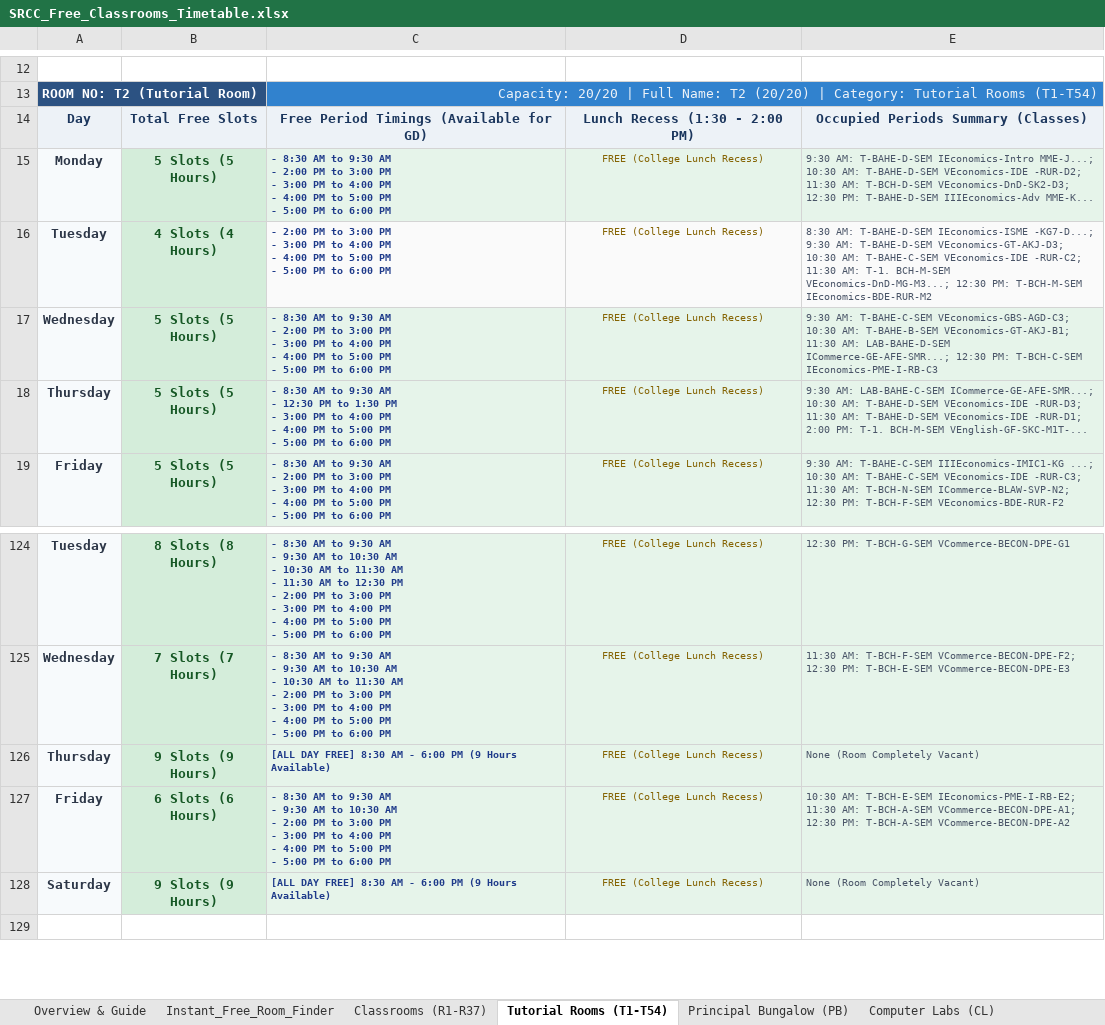
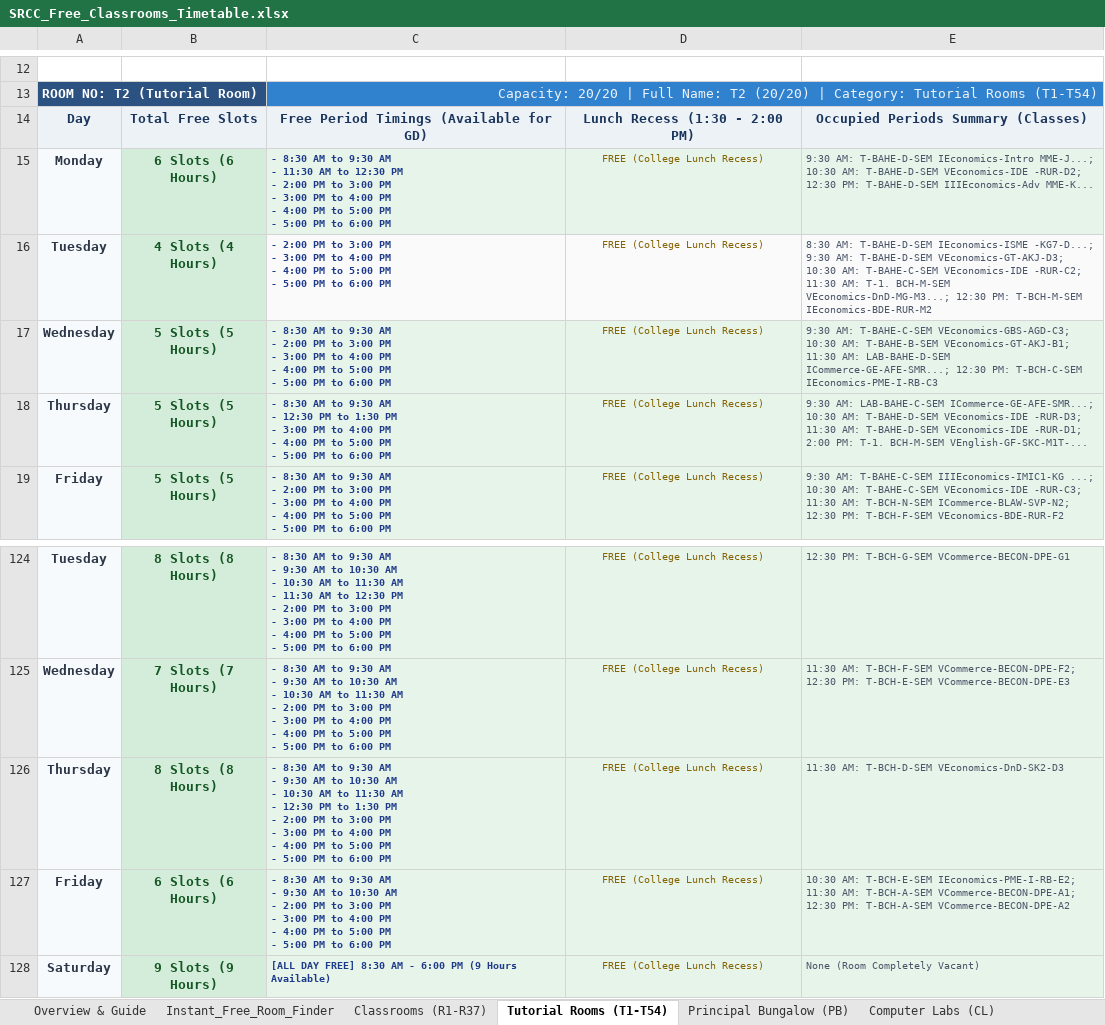
Before and after one commit to anand-srcc/srcc-free-classrooms, an Excel workbook: SRCC_Free_Classrooms_Timetable.xlsx, sheet Tutorial Rooms (T1-T54), drawn as a sheet; only a part is shown, gaps mark what is left out; the shorter side is filled out with more unchanged rows; values as stored, in another font and other column widths than the file's, no borders; ↵ is a line break in a cell; the diff names each change by its address in the sheet, - before the commit and + after, or states it on an @@ line.

```diff
--- a/SRCC_Free_Classrooms_Timetable.xlsx (sheet Tutorial Rooms (T1-T54))
+++ b/SRCC_Free_Classrooms_Timetable.xlsx (sheet Tutorial Rooms (T1-T54))
-B15: 5 Slots (5 Hours)
+B15: 6 Slots (6 Hours)
-C15: …AM ↵ - 2:00 PM…
+C15: …AM ↵ - 11:30 AM to 12:30 PM ↵ - 2:00 PM…
-E15: …VEconomics-IDE -RUR-D2; 11:30 AM: T-BCH-D-SEM VEconomics-DnD-SK2-D3; 12:30 PM:…
+E15: …VEconomics-IDE -RUR-D2; 12:30 PM:…
-B126: 9 Slots (9 Hours)
+B126: 8 Slots (8 Hours)
-C126: [ALL DAY FREE] 8:30 AM - 6:00 PM (9 Hours Available)
+C126: - 8:30 AM to 9:30 AM ↵ - 9:30 AM to 10:30 AM ↵ - 10:30 AM to 11:30 AM ↵ - 12:30 PM to 1:30 PM ↵ - 2:00 PM to 3:00 PM ↵ - 3:00 PM to 4:00 PM ↵ - 4:00 PM to 5:00 PM ↵ - 5:00 PM to 6:00 PM
-E126: None (Room Completely Vacant)
+E126: 11:30 AM: T-BCH-D-SEM VEconomics-DnD-SK2-D3
```
Also changed, not shown: sheet Instant_Free_Room_Finder, web_app/SRCC_Free_Classrooms_Timetable.xlsx, 2 other files.
